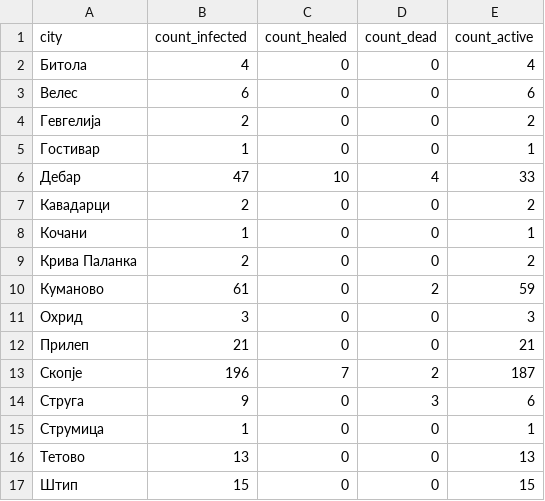
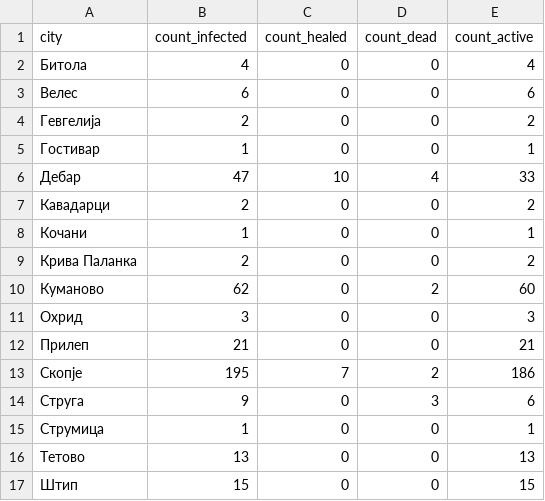
Before and after one commit to klupp/opendata, a CSV file: mk/covid19/datasets/summary_by_municipality.csv, drawn as a sheet.

```diff
--- a/mk/covid19/datasets/summary_by_municipality.csv
+++ b/mk/covid19/datasets/summary_by_municipality.csv
@@ -9,6 +9,6 @@ city,count_infected,count_healed,count_dead,count_active
 Крива Паланка,2,0,0,2
-Куманово,61,0,2,59
+Куманово,62,0,2,60
 Охрид,3,0,0,3
 Прилеп,21,0,0,21
-Скопје,196,7,2,187
+Скопје,195,7,2,186
 Струга,9,0,3,6
```
Also changed, not shown: mk/covid19/datasets/infected_by_municipality.csv, 1 other file.
